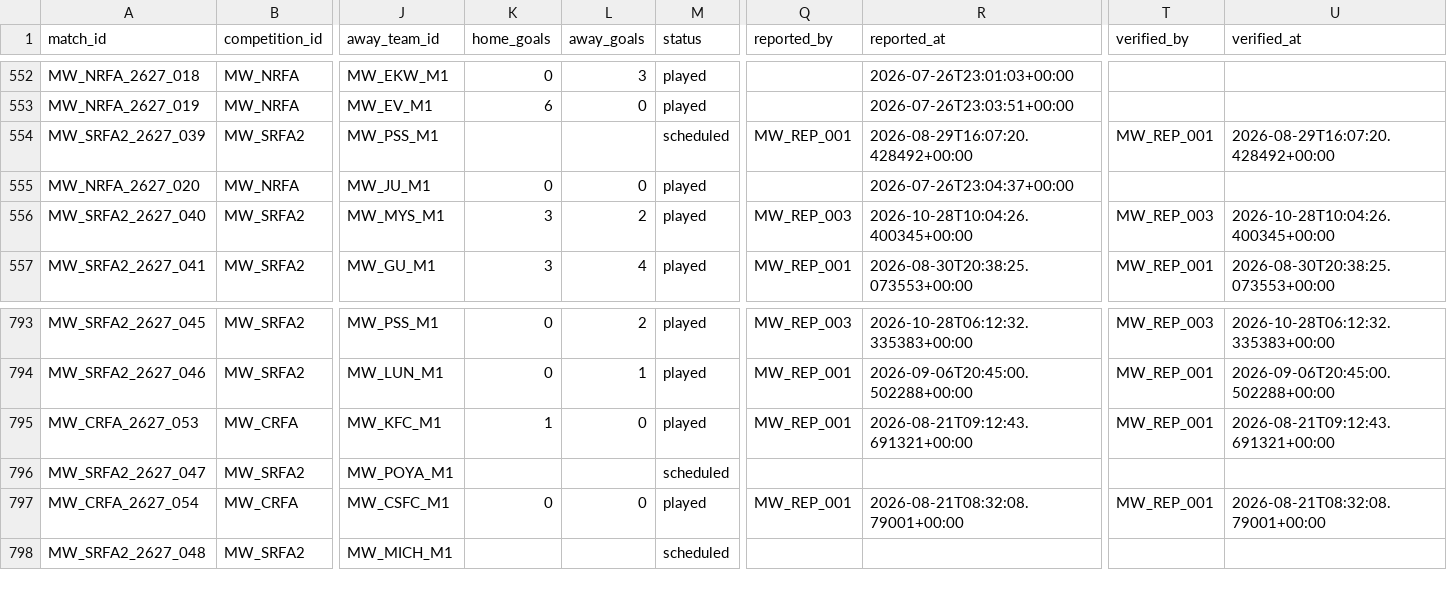
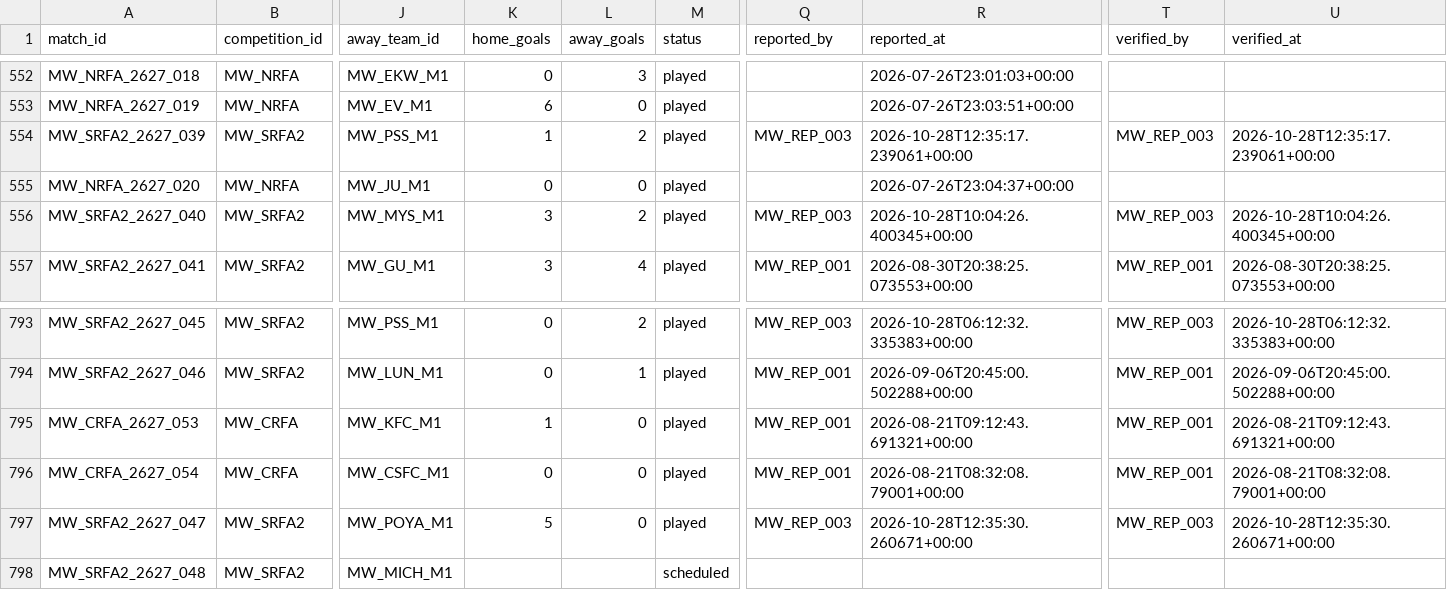
Before and after one commit to theboban5/fb-mw, a CSV file: data/canonical/matches.csv, drawn as a sheet; only a part is shown, gaps mark what is left out; removed rows and columns are numbered as before the commit, all else as after; rows hold the shown columns only; the diff names each change by its address in the sheet, - before the commit and + after, or states it on an @@ line.

```diff
--- a/data/canonical/matches.csv
+++ b/data/canonical/matches.csv
-K554 (home_goals): (empty)
+K554 (home_goals): 1
-L554 (away_goals): (empty)
+L554 (away_goals): 2
-M554 (status): scheduled
+M554 (status): played
-Q554 (reported_by): MW_REP_001
+Q554 (reported_by): MW_REP_003
-R554 (reported_at): 2026-08-29T16:07:20.428492+00:00
+R554 (reported_at): 2026-10-28T12:35:17.239061+00:00
-T554 (verified_by): MW_REP_001
+T554 (verified_by): MW_REP_003
-U554 (verified_at): 2026-08-29T16:07:20.428492+00:00
+U554 (verified_at): 2026-10-28T12:35:17.239061+00:00
-row 796: MW_SRFA2_2627_047 | MW_SRFA2 | MW_POYA_M1 |  |  | scheduled
+row 797: MW_SRFA2_2627_047 | MW_SRFA2 | MW_POYA_M1 | 5 | 0 | played | MW_REP_003 | 2026-10-28T12:35:30.260671+00:00 | MW_REP_003 | 2026-10-28T12:35:30.260671+00:00
```
